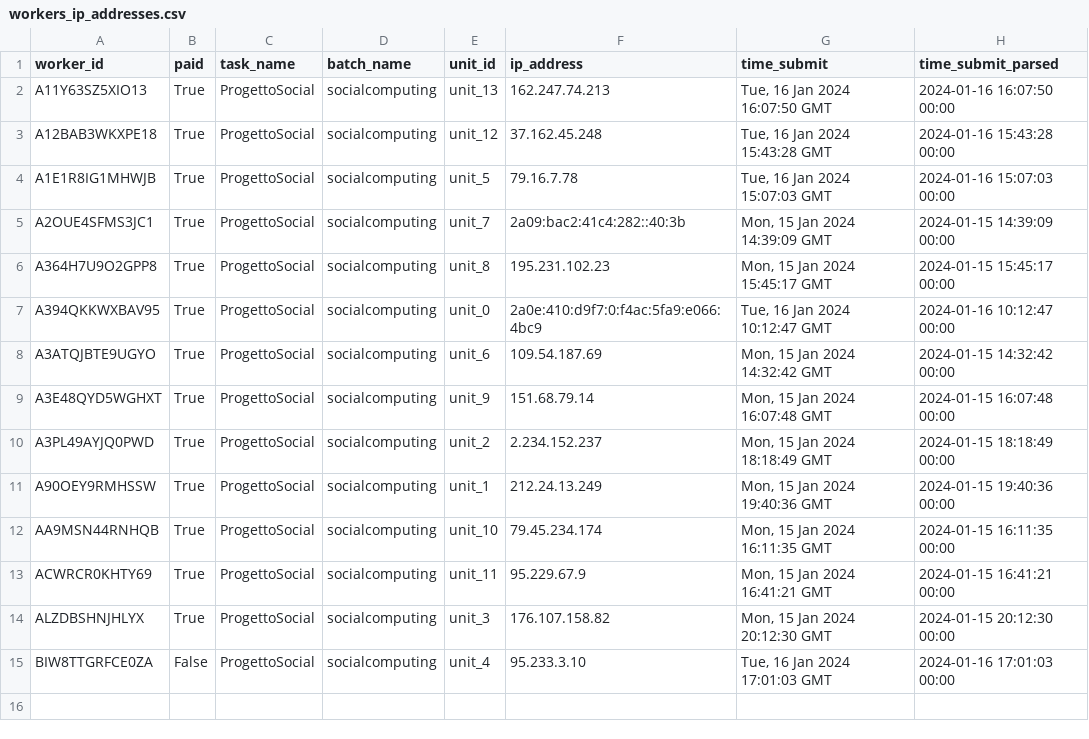
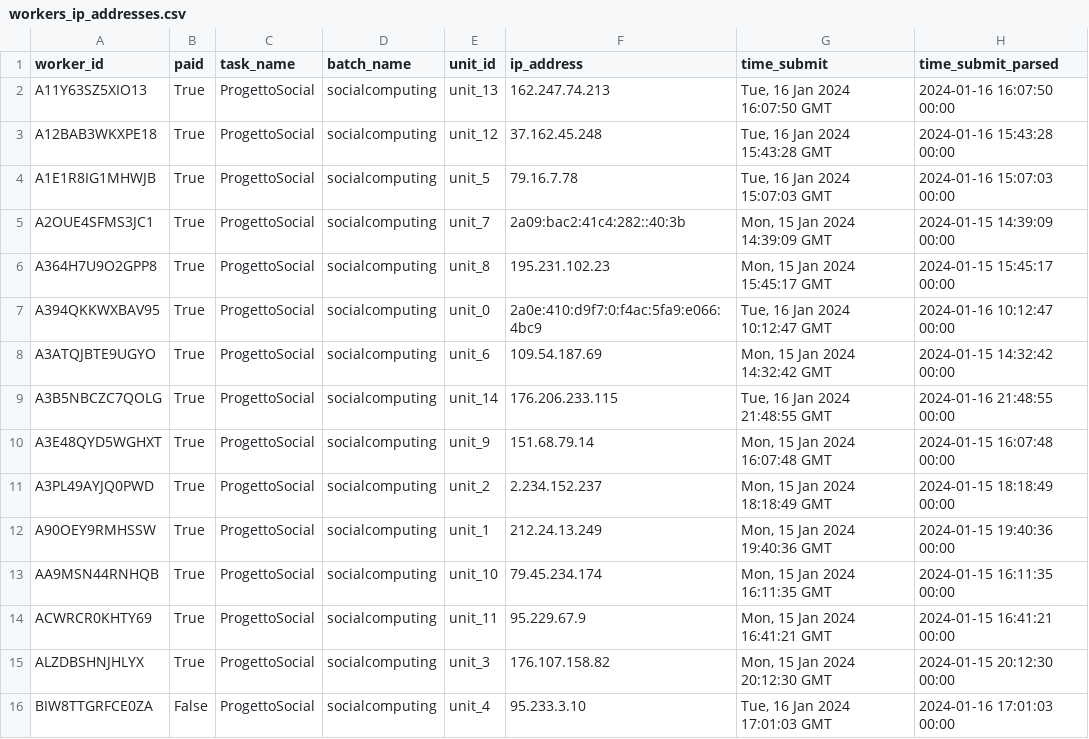
Before and after one commit to DamiFuma02/ProgettoSC_2, a CSV file: result/ProgettoSocial/Dataframe/workers_ip_addresses.csv, drawn as a sheet; the diff names each change by its address in the sheet, - before the commit and + after, or states it on an @@ line.

```diff
--- a/result/ProgettoSocial/Dataframe/workers_ip_addresses.csv
+++ b/result/ProgettoSocial/Dataframe/workers_ip_addresses.csv
+row 9: A3B5NBCZC7QOLG | True | ProgettoSocial | socialcomputing | unit_14 | 176.206.233.115 | Tue, 16 Jan 2024 21:48:55 GMT | 2024-01-16 21:48:55 00:00
```
Also changed, not shown: result/ProgettoSocial/Dataframe/workers_acl.csv, result/ProgettoSocial/Dataframe/workers_answers.csv, 4 other files.
